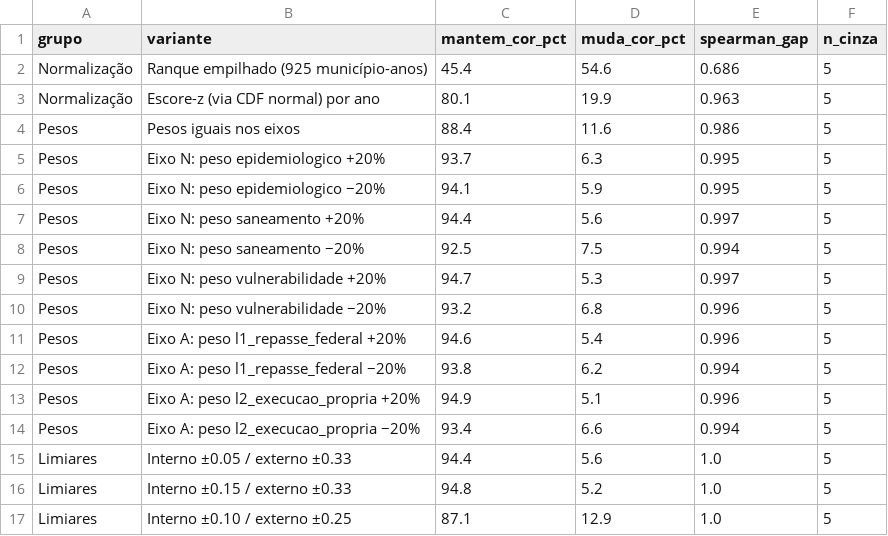
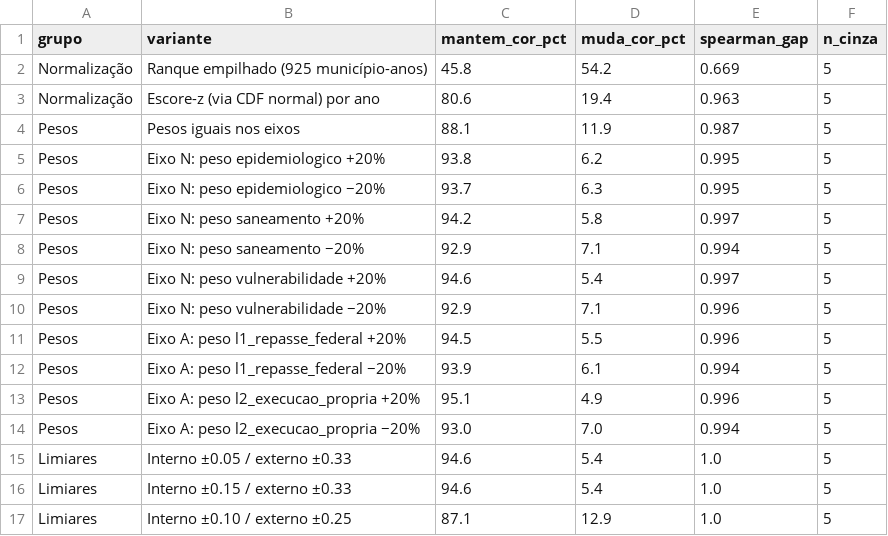
Before and after one commit to protazoarium/farol-ss, a CSV file: docs/artigo-revista/resultados/variantes.csv, drawn as a sheet; only a part is shown; the diff covers the shown part only.

```diff
--- a/docs/artigo-revista/resultados/variantes.csv
+++ b/docs/artigo-revista/resultados/variantes.csv
@@ -1,17 +1,17 @@
 grupo,variante,mantem_cor_pct,muda_cor_pct,spearman_gap,n_cinza
-Normalização,Ranque empilhado (925 município-anos),45.4,54.6,0.686,5
-Normalização,Escore-z (via CDF normal) por ano,80.1,19.9,0.963,5
-Pesos,Pesos iguais nos eixos,88.4,11.6,0.986,5
-Pesos,Eixo N: peso epidemiologico +20%,93.7,6.3,0.995,5
-Pesos,Eixo N: peso epidemiologico −20%,94.1,5.9,0.995,5
-Pesos,Eixo N: peso saneamento +20%,94.4,5.6,0.997,5
-Pesos,Eixo N: peso saneamento −20%,92.5,7.5,0.994,5
-Pesos,Eixo N: peso vulnerabilidade +20%,94.7,5.3,0.997,5
-Pesos,Eixo N: peso vulnerabilidade −20%,93.2,6.8,0.996,5
-Pesos,Eixo A: peso l1_repasse_federal +20%,94.6,5.4,0.996,5
-Pesos,Eixo A: peso l1_repasse_federal −20%,93.8,6.2,0.994,5
-Pesos,Eixo A: peso l2_execucao_propria +20%,94.9,5.1,0.996,5
-Pesos,Eixo A: peso l2_execucao_propria −20%,93.4,6.6,0.994,5
-Limiares,Interno ±0.05 / externo ±0.33,94.4,5.6,1.0,5
-Limiares,Interno ±0.15 / externo ±0.33,94.8,5.2,1.0,5
+Normalização,Ranque empilhado (925 município-anos),45.8,54.2,0.669,5
+Normalização,Escore-z (via CDF normal) por ano,80.6,19.4,0.963,5
+Pesos,Pesos iguais nos eixos,88.1,11.9,0.987,5
+Pesos,Eixo N: peso epidemiologico +20%,93.8,6.2,0.995,5
+Pesos,Eixo N: peso epidemiologico −20%,93.7,6.3,0.995,5
+Pesos,Eixo N: peso saneamento +20%,94.2,5.8,0.997,5
+Pesos,Eixo N: peso saneamento −20%,92.9,7.1,0.994,5
+Pesos,Eixo N: peso vulnerabilidade +20%,94.6,5.4,0.997,5
+Pesos,Eixo N: peso vulnerabilidade −20%,92.9,7.1,0.996,5
+Pesos,Eixo A: peso l1_repasse_federal +20%,94.5,5.5,0.996,5
+Pesos,Eixo A: peso l1_repasse_federal −20%,93.9,6.1,0.994,5
+Pesos,Eixo A: peso l2_execucao_propria +20%,95.1,4.9,0.996,5
+Pesos,Eixo A: peso l2_execucao_propria −20%,93.0,7.0,0.994,5
+Limiares,Interno ±0.05 / externo ±0.33,94.6,5.4,1.0,5
+Limiares,Interno ±0.15 / externo ±0.33,94.6,5.4,1.0,5
 Limiares,Interno ±0.10 / externo ±0.25,87.1,12.9,1.0,5
```
Also changed, not shown: 15 edited cells elsewhere in this file, 37 other files.
